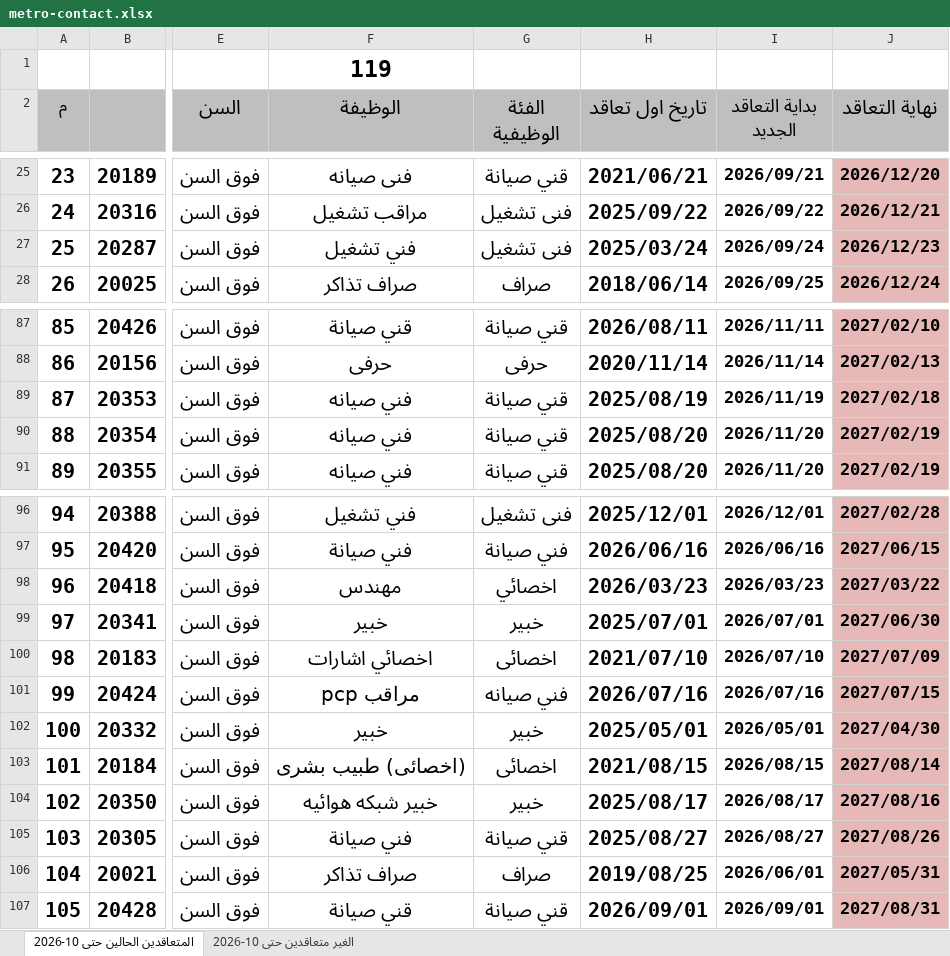
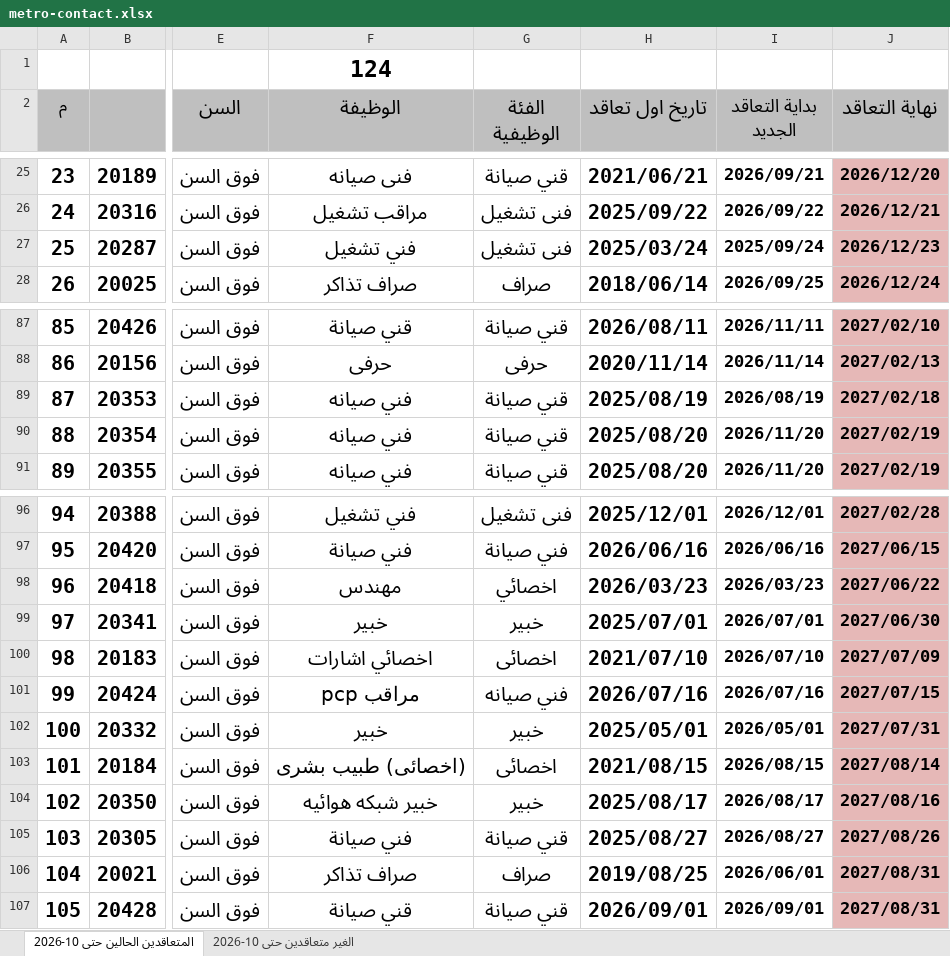
Before and after one commit to alisaeed9x/Metro, an Excel workbook: metro-contact.xlsx, sheet المتعاقدين الحالين حتى 10-2026, drawn as a sheet; only a part is shown, gaps mark what is left out; values as stored, in another font and other column widths than the file's, no borders; the diff covers the shown part only; the diff names each change by its address in the sheet, - before the commit and + after, or states it on an @@ line.

```diff
--- a/metro-contact.xlsx (sheet المتعاقدين الحالين حتى 10-2026)
+++ b/metro-contact.xlsx (sheet المتعاقدين الحالين حتى 10-2026)
-F1 (الوظيفة): 119
+F1 (الوظيفة): 124
-I27 (بداية التعاقد الجديد): 2026/09/24
+I27 (بداية التعاقد الجديد): 2025/09/24
-I89 (بداية التعاقد الجديد): 2026/11/19
+I89 (بداية التعاقد الجديد): 2026/08/19
-J98 (نهاية التعاقد): 2027/03/22
+J98 (نهاية التعاقد): 2027/06/22
-J102 (نهاية التعاقد): 2027/04/30
+J102 (نهاية التعاقد): 2027/07/31
-J106 (نهاية التعاقد): 2027/05/31
+J106 (نهاية التعاقد): 2027/08/31
```
Also changed, not shown: 5 added rows and 16 edited cells elsewhere in this sheet, sheet الغير متعاقدين حتى 10-2026.
